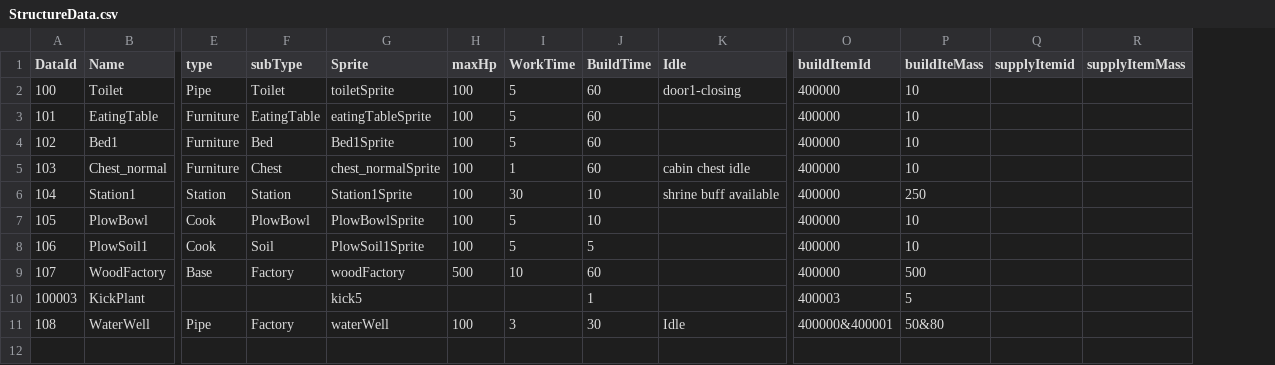
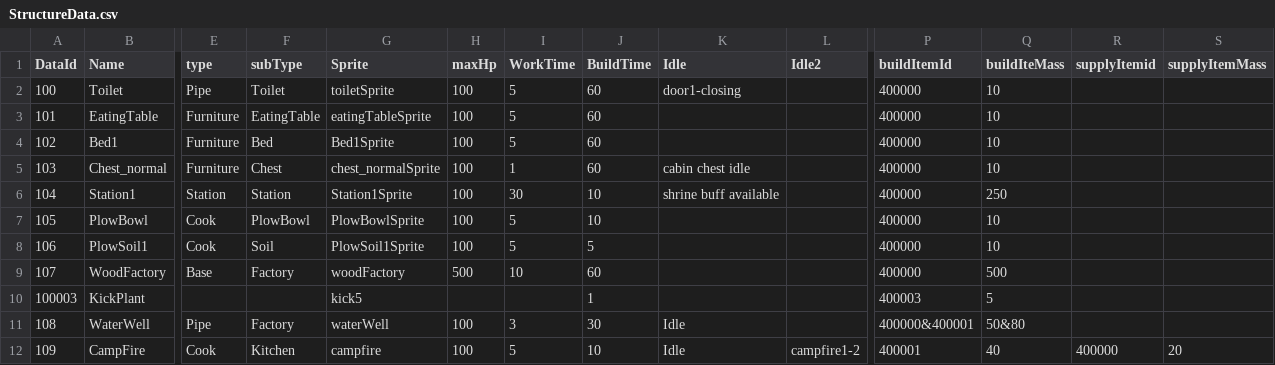
Before and after one commit to dasfee33/ProjectF, a CSV file: ProjectF/Assets/@Resources/Data/ExcelData/StructureData.csv, drawn as a sheet; only a part is shown, gaps mark what is left out; rows hold the shown columns only; the diff names each change by its address in the sheet, - before the commit and + after, or states it on an @@ line.

```diff
--- a/ProjectF/Assets/@Resources/Data/ExcelData/StructureData.csv
+++ b/ProjectF/Assets/@Resources/Data/ExcelData/StructureData.csv
+column L (Idle2), empty
+row 12: 109 | CampFire | Cook | Kitchen | campfire | 100 | 5 | 10 | Idle | campfire1-2 | 400001 | 40 | 400000 | 20
```
Also changed, not shown: ProjectF/Assets/@Resources/Data/ExcelData/TextData.csv, 34 other files.
